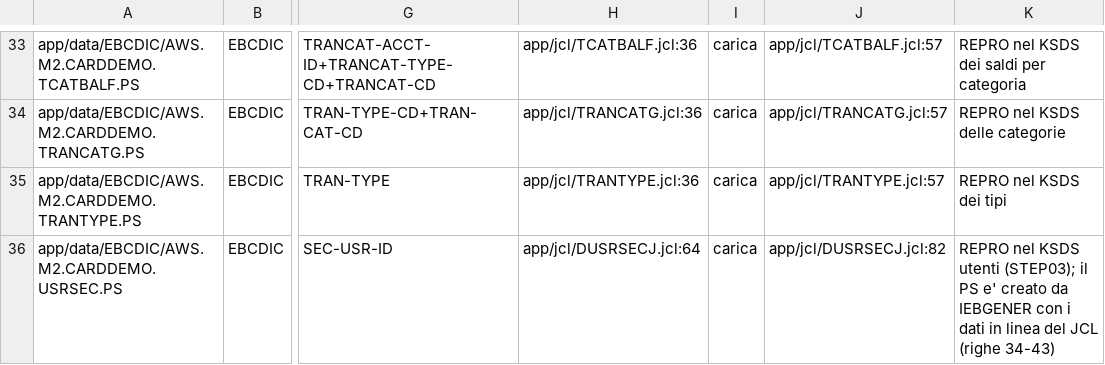
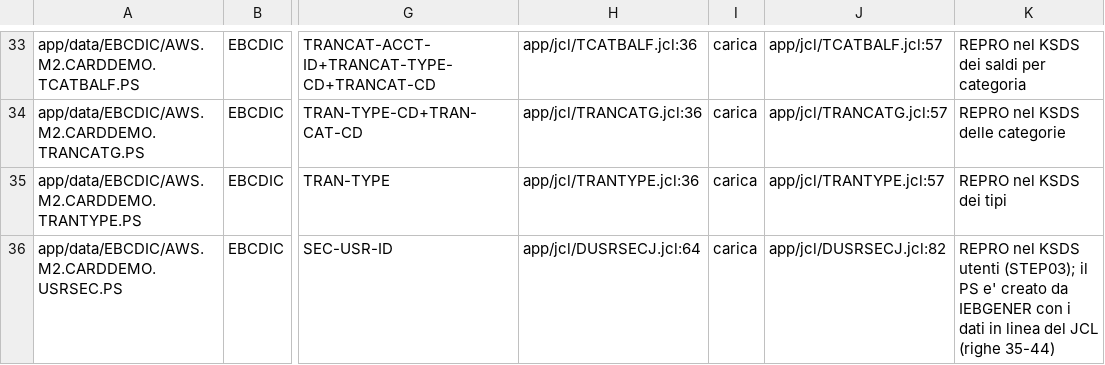
Before and after one commit to ltoscano/men-b-carddemo-java, a TSV file: analysis/data-fixtures/inventario.tsv, drawn as a sheet; only a part is shown, gaps mark what is left out; the diff names each change by its address in the sheet, - before the commit and + after, or states it on an @@ line.

```diff
--- a/analysis/data-fixtures/inventario.tsv
+++ b/analysis/data-fixtures/inventario.tsv
-K36: …JCL (righe 34-43)
+K36: …JCL (righe 35-44)
```
Also changed, not shown: 8 other files.
